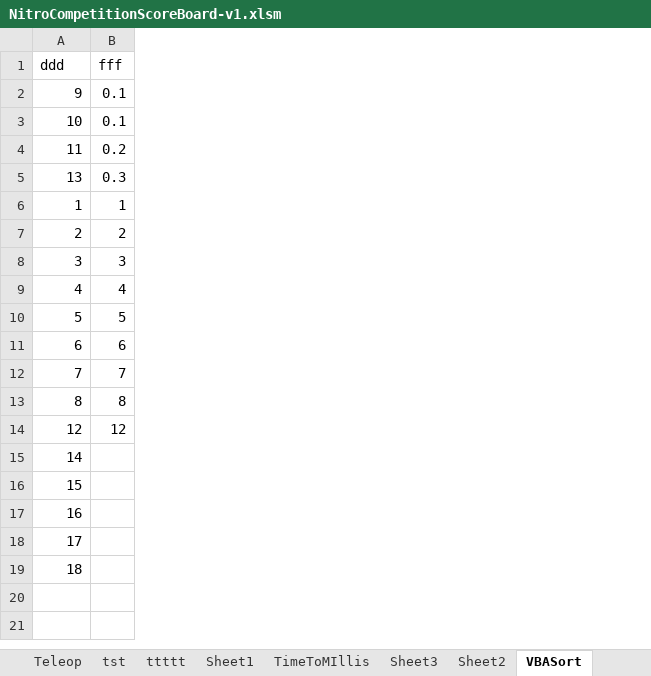
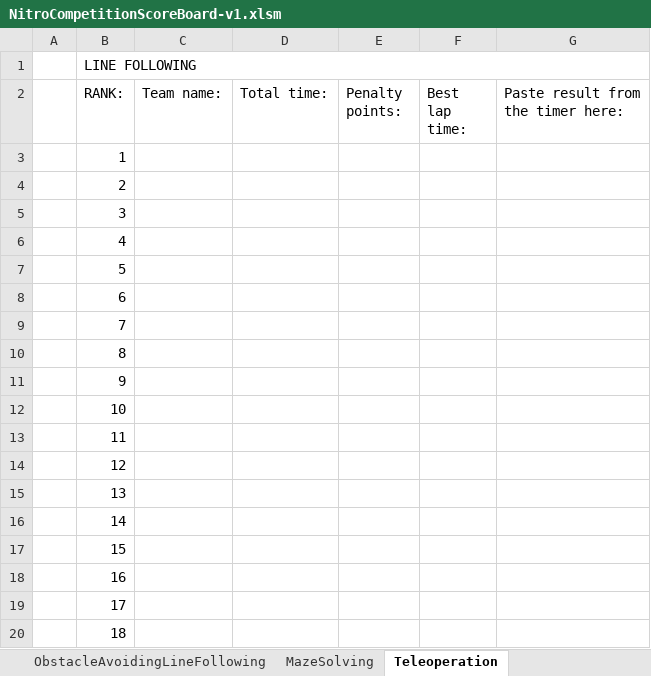
Before and after one commit to nitroclubs/Nitro-Competition-Timer, an Excel workbook: NitroCompetitionScoreBoard-v1.xlsm, sheet Teleoperation, drawn as a sheet; only a part is shown; values as stored, in another font and other column widths than the file's, no cell formats; removed rows and columns are numbered as before the commit, all else as after; the diff covers the shown part only; the diff names each change by its address in the sheet, - before the commit and + after, or states it on an @@ line.

```diff
--- a/NitroCompetitionScoreBoard-v1.xlsm (sheet Teleoperation)
+++ b/NitroCompetitionScoreBoard-v1.xlsm (sheet Teleoperation)
-sheet tab: Sheet3
+sheet tab: MazeSolving
-sheet tab: Sheet2
+sheet tab: ObstacleAvoidingLineFollowing
-sheet tab: VBASort
+sheet tab: Teleoperation
-sheet tab: Teleop
-sheet tab: tst
-sheet tab: Sheet1
@@ sheet tab order changed: ObstacleAvoidingLineFollowing | MazeSolving | Teleoperation @@
+column A, empty
-column B (0.1), row 1: fff; rows 6-14: 1 | 2 | 3 | 4 | 5 | 6 | 7 | 8 | 12
+column C (Team name:), empty
+column D (Total time:), empty
+column E (Penalty points:), empty
+column F (Best lap time:), empty
+column G, row 2: Paste result from the timer here:
-B1 (RANK:): ddd
+B1 (RANK:): LINE FOLLOWING
+B1:G1 merged
-B2: 9
+B2: RANK:
+row 11:  | 9
@@ row 3 moved to row 12: 10 @@
@@ row 4 moved to row 13: 11 @@
@@ row 5 moved to row 15: 13 @@
```
Also changed, not shown: 82 added rows elsewhere in this sheet, sheet MazeSolving, sheet LineFollowing, sheet ObstacleAvoidingLineFollowing, sheet TeamNames, other sheet tabs, cell formats, hidden cells.
